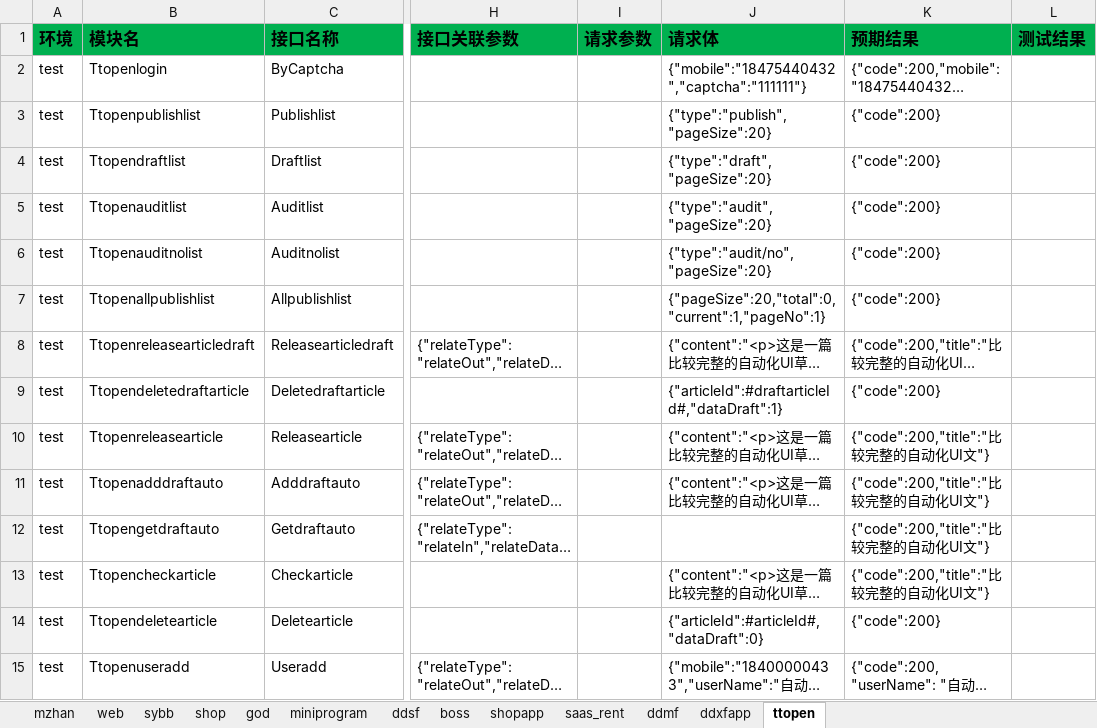
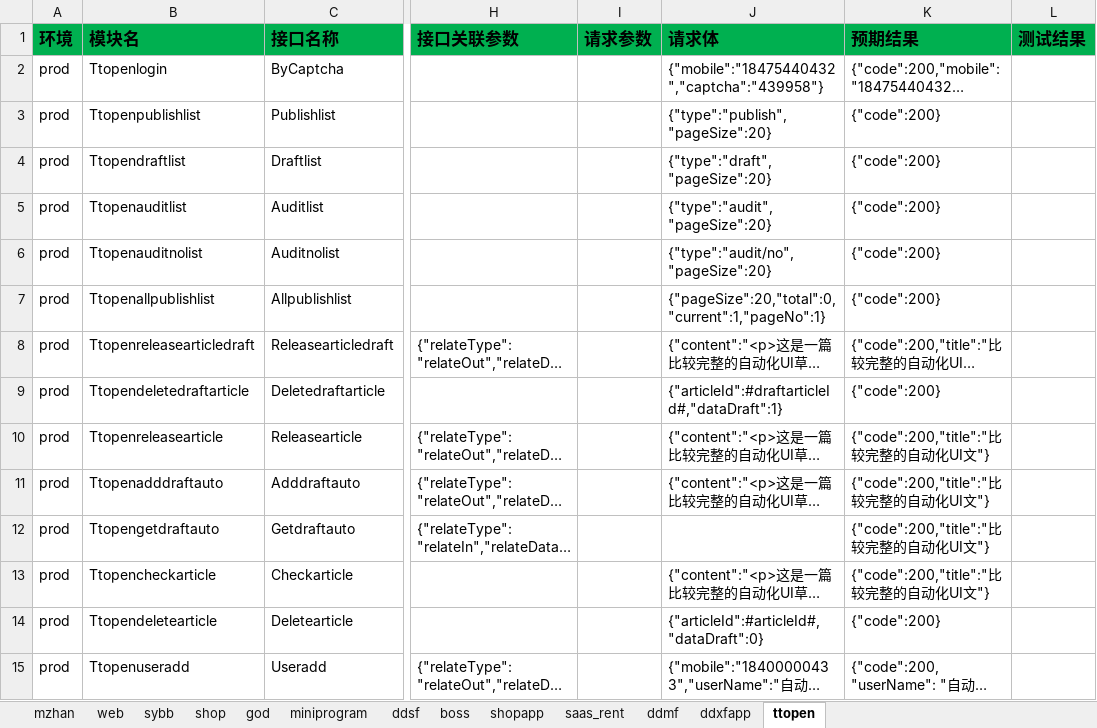
Before and after one commit to zhangdalao/Online-Inspection-New, an Excel workbook: data/FDD接口测试用例.xlsx, sheet ttopen, drawn as a sheet; only a part is shown, gaps mark what is left out; long unchanged cells end in …; values as stored, in another font and other column widths than the file's, no borders; the diff covers the shown part only; the diff names each change by its address in the sheet, - before the commit and + after, or states it on an @@ line.

```diff
--- a/data/FDD接口测试用例.xlsx (sheet ttopen)
+++ b/data/FDD接口测试用例.xlsx (sheet ttopen)
-A2:A15 (环境): test
+A2:A15 (环境): prod
-J2 (请求体): {"mobile":"18475440432","captcha":"111111"}
+J2 (请求体): {"mobile":"18475440432","captcha":"439958"}
```
Also changed, not shown: 19 edited cells elsewhere in this sheet, 31 other files.
